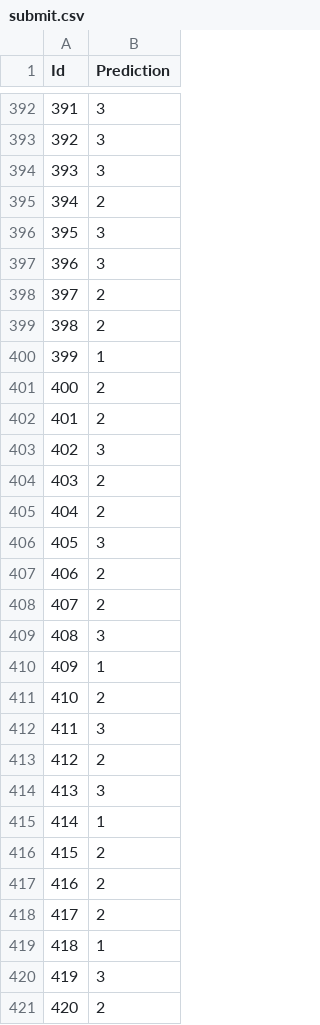
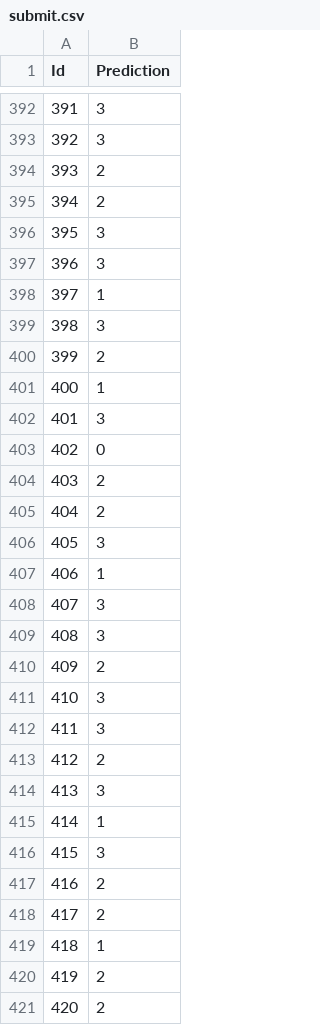
Before and after one commit to Fuminides/Preprocesamiento, a CSV file: submit.csv, drawn as a sheet; only a part is shown, gaps mark what is left out; the diff covers the shown part only.

```diff
--- a/submit.csv
+++ b/submit.csv
@@ -393,3 +393,3 @@ Id,Prediction
 392,3
-393,3
+393,2
 394,2
@@ -397,8 +397,8 @@ Id,Prediction
 396,3
-397,2
-398,2
-399,1
-400,2
-401,2
-402,3
+397,1
+398,3
+399,2
+400,1
+401,3
+402,0
 403,2
@@ -406,7 +406,7 @@ Id,Prediction
 405,3
-406,2
-407,2
+406,1
+407,3
 408,3
-409,1
-410,2
+409,2
+410,3
 411,3
@@ -415,3 +415,3 @@ Id,Prediction
 414,1
-415,2
+415,3
 416,2
@@ -419,3 +419,3 @@ Id,Prediction
 418,1
-419,3
+419,2
 420,2
```
Also changed, not shown: 187 edited cells elsewhere in this file, 1 other file.
